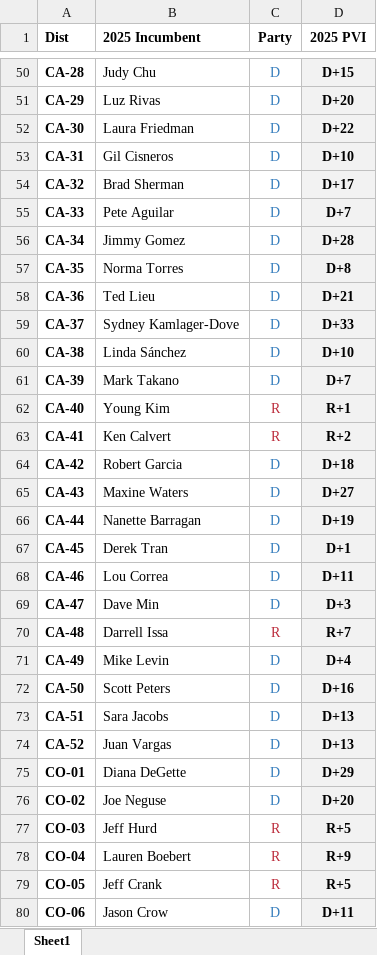
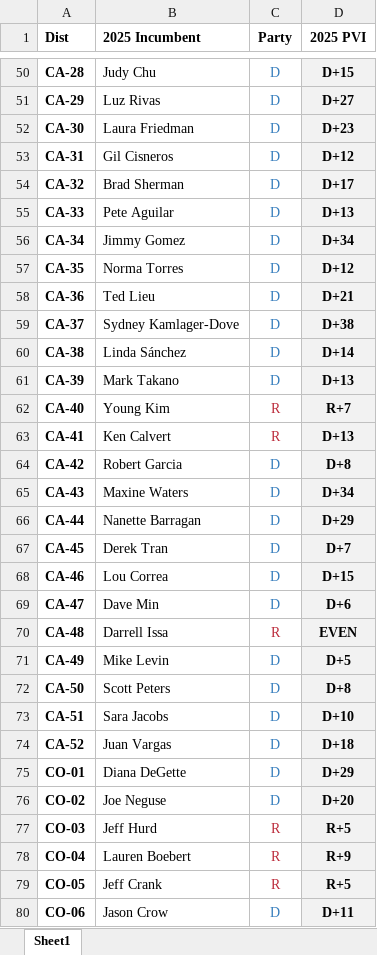
Before and after one commit to ga7district/ga7district.github.io, an Excel workbook: District2025PVIs.xlsx, sheet Sheet1, drawn as a sheet; only a part is shown, gaps mark what is left out; values as stored, in another font and other column widths than the file's, no borders; the diff covers the shown part only; the diff names each change by its address in the sheet, - before the commit and + after, or states it on an @@ line.

```diff
--- a/District2025PVIs.xlsx (sheet Sheet1)
+++ b/District2025PVIs.xlsx (sheet Sheet1)
-D51 (2025 PVI): D+20
+D51 (2025 PVI): D+27
-D52 (2025 PVI): D+22
+D52 (2025 PVI): D+23
-D53 (2025 PVI): D+10
+D53 (2025 PVI): D+12
-D55 (2025 PVI): D+7
+D55 (2025 PVI): D+13
-D56 (2025 PVI): D+28
+D56 (2025 PVI): D+34
-D57 (2025 PVI): D+8
+D57 (2025 PVI): D+12
-D59 (2025 PVI): D+33
+D59 (2025 PVI): D+38
-D60 (2025 PVI): D+10
+D60 (2025 PVI): D+14
-D61 (2025 PVI): D+7
+D61 (2025 PVI): D+13
-D62 (2025 PVI): R+1
+D62 (2025 PVI): R+7
-D63 (2025 PVI): R+2
+D63 (2025 PVI): D+13
-D64 (2025 PVI): D+18
+D64 (2025 PVI): D+8
-D65 (2025 PVI): D+27
+D65 (2025 PVI): D+34
-D66 (2025 PVI): D+19
+D66 (2025 PVI): D+29
-D67 (2025 PVI): D+1
+D67 (2025 PVI): D+7
-D68 (2025 PVI): D+11
+D68 (2025 PVI): D+15
-D69 (2025 PVI): D+3
+D69 (2025 PVI): D+6
-D70 (2025 PVI): R+7
+D70 (2025 PVI): EVEN
-D71 (2025 PVI): D+4
+D71 (2025 PVI): D+5
-D72 (2025 PVI): D+16
+D72 (2025 PVI): D+8
-D73 (2025 PVI): D+13
+D73 (2025 PVI): D+10
-D74 (2025 PVI): D+13
+D74 (2025 PVI): D+18
```
Also changed, not shown: 45 edited cells elsewhere in this sheet.
